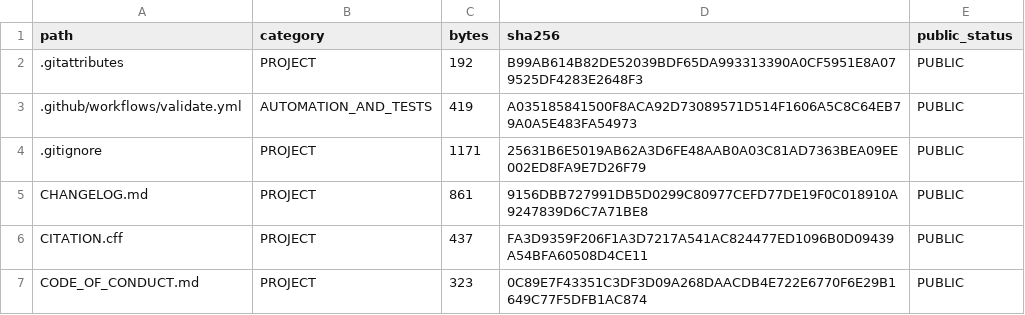
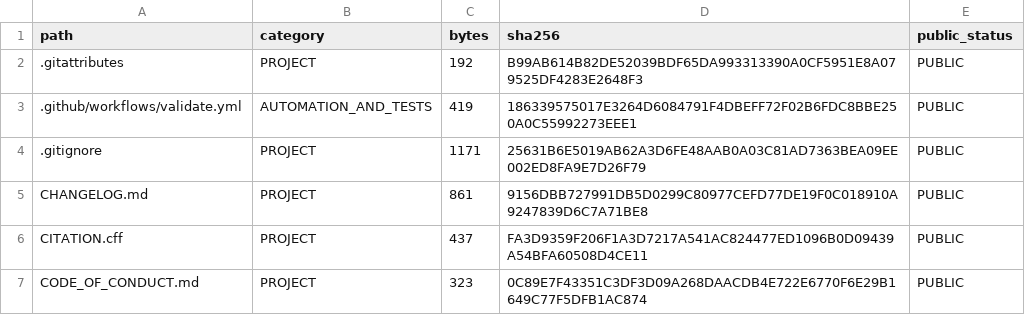
Before and after one commit to PeterHDS/pcadi-data-integration, a CSV file: validation/release_file_manifest.csv, drawn as a sheet; only a part is shown.

```diff
--- a/validation/release_file_manifest.csv
+++ b/validation/release_file_manifest.csv
@@ -2,3 +2,3 @@ path,category,bytes,sha256,public_status
 .gitattributes,PROJECT,192,B99AB614B82DE52039BDF65DA993313390A0CF5951E8A079525DF4283E2648F3,PUBLIC
-.github/workflows/validate.yml,AUTOMATION_AND_TESTS,419,A035185841500F8ACA92D73089571D514F1606A5C8C64EB79A0A5E483FA54973,PUBLIC
+.github/workflows/validate.yml,AUTOMATION_AND_TESTS,419,186339575017E3264D6084791F4DBEFF72F02B6FDC8BBE250A0C55992273EEE1,PUBLIC
 .gitignore,PROJECT,1171,25631B6E5019AB62A3D6FE48AAB0A03C81AD7363BEA09EE002ED8FA9E7D26F79,PUBLIC
```
Also changed, not shown: 1 other file.
